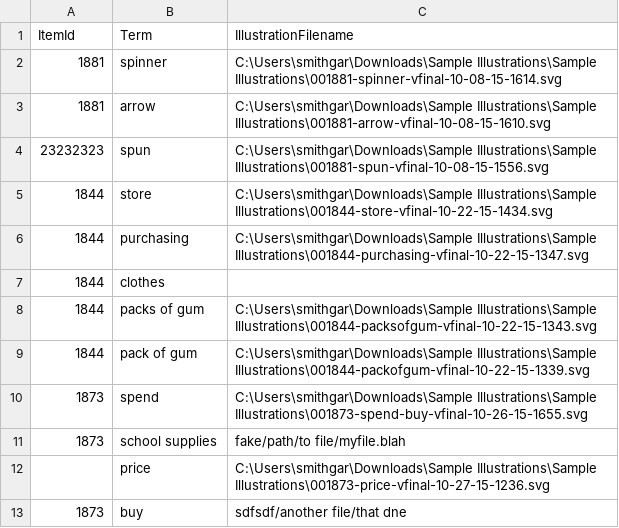
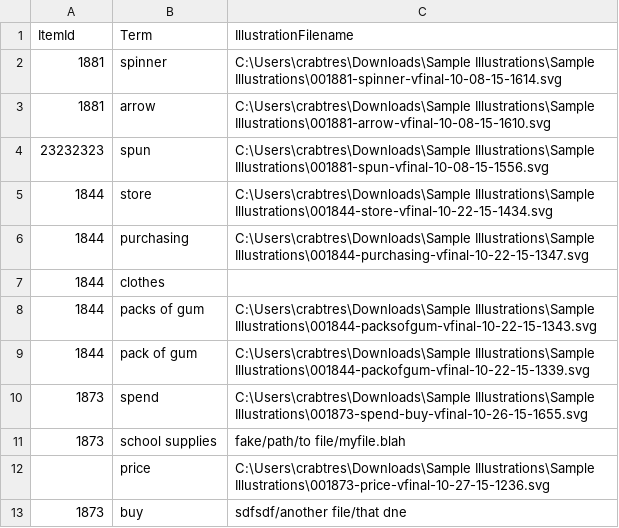
Before and after one commit to SmarterApp/IllustrationGlossaryTool, a CSV file: TestDocuments/illustrations.csv, drawn as a sheet.

```diff
--- a/TestDocuments/illustrations.csv
+++ b/TestDocuments/illustrations.csv
@@ -1,13 +1,13 @@
 ItemId,Term,IllustrationFilename
-1881,spinner,C:\Users\smithgar\Downloads\Sample Illustrations\Sample Illustrations\001881-spinner-vfinal-10-08-15-1614.svg
-1881,arrow,C:\Users\smithgar\Downloads\Sample Illustrations\Sample Illustrations\001881-arrow-vfinal-10-08-15-1610.svg
-23232323,spun,C:\Users\smithgar\Downloads\Sample Illustrations\Sample Illustrations\001881-spun-vfinal-10-08-15-1556.svg
-1844,store,C:\Users\smithgar\Downloads\Sample Illustrations\Sample Illustrations\001844-store-vfinal-10-22-15-1434.svg
-1844,purchasing,C:\Users\smithgar\Downloads\Sample Illustrations\Sample Illustrations\001844-purchasing-vfinal-10-22-15-1347.svg
+1881,spinner,C:\Users\crabtres\Downloads\Sample Illustrations\Sample Illustrations\001881-spinner-vfinal-10-08-15-1614.svg
+1881,arrow,C:\Users\crabtres\Downloads\Sample Illustrations\Sample Illustrations\001881-arrow-vfinal-10-08-15-1610.svg
+23232323,spun,C:\Users\crabtres\Downloads\Sample Illustrations\Sample Illustrations\001881-spun-vfinal-10-08-15-1556.svg
+1844,store,C:\Users\crabtres\Downloads\Sample Illustrations\Sample Illustrations\001844-store-vfinal-10-22-15-1434.svg
+1844,purchasing,C:\Users\crabtres\Downloads\Sample Illustrations\Sample Illustrations\001844-purchasing-vfinal-10-22-15-1347.svg
 1844,clothes,
-1844,packs of gum,C:\Users\smithgar\Downloads\Sample Illustrations\Sample Illustrations\001844-packsofgum-vfinal-10-22-15-1343.svg
-1844,pack of gum,C:\Users\smithgar\Downloads\Sample Illustrations\Sample Illustrations\001844-packofgum-vfinal-10-22-15-1339.svg
-1873,spend,C:\Users\smithgar\Downloads\Sample Illustrations\Sample Illustrations\001873-spend-buy-vfinal-10-26-15-1655.svg
+1844,packs of gum,C:\Users\crabtres\Downloads\Sample Illustrations\Sample Illustrations\001844-packsofgum-vfinal-10-22-15-1343.svg
+1844,pack of gum,C:\Users\crabtres\Downloads\Sample Illustrations\Sample Illustrations\001844-packofgum-vfinal-10-22-15-1339.svg
+1873,spend,C:\Users\crabtres\Downloads\Sample Illustrations\Sample Illustrations\001873-spend-buy-vfinal-10-26-15-1655.svg
 1873,school supplies,fake/path/to file/myfile.blah
-,price,C:\Users\smithgar\Downloads\Sample Illustrations\Sample Illustrations\001873-price-vfinal-10-27-15-1236.svg
+,price,C:\Users\crabtres\Downloads\Sample Illustrations\Sample Illustrations\001873-price-vfinal-10-27-15-1236.svg
 1873,buy,sdfsdf/another file/that dne
```
Also changed, not shown: 7 other files.
